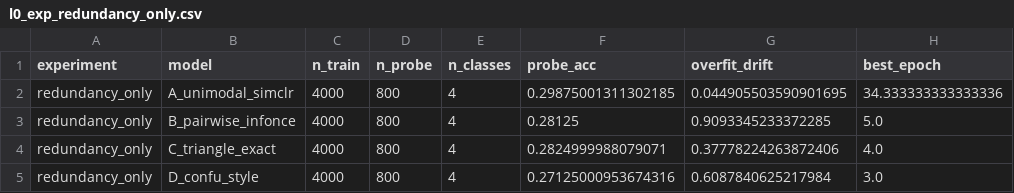
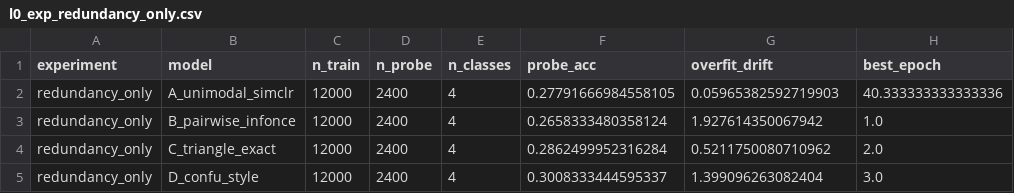
Before and after one commit to kkontras/PID_SSL, a CSV file: test_outputs/pid_sar3_ssl_fused_confusions/l0_exp_redundancy_only.csv, drawn as a sheet.

```diff
--- a/test_outputs/pid_sar3_ssl_fused_confusions/l0_exp_redundancy_only.csv
+++ b/test_outputs/pid_sar3_ssl_fused_confusions/l0_exp_redundancy_only.csv
@@ -1,5 +1,5 @@
 experiment,model,n_train,n_probe,n_classes,probe_acc,overfit_drift,best_epoch
-redundancy_only,A_unimodal_simclr,4000,800,4,0.29875001311302185,0.044905503590901695,34.333333333333336
-redundancy_only,B_pairwise_infonce,4000,800,4,0.28125,0.9093345233372285,5.0
-redundancy_only,C_triangle_exact,4000,800,4,0.2824999988079071,0.37778224263872406,4.0
-redundancy_only,D_confu_style,4000,800,4,0.27125000953674316,0.6087840625217984,3.0
+redundancy_only,A_unimodal_simclr,12000,2400,4,0.27791666984558105,0.05965382592719903,40.333333333333336
+redundancy_only,B_pairwise_infonce,12000,2400,4,0.2658333480358124,1.927614350067942,1.0
+redundancy_only,C_triangle_exact,12000,2400,4,0.2862499952316284,0.5211750080710962,2.0
+redundancy_only,D_confu_style,12000,2400,4,0.3008333444595337,1.399096263082404,3.0
```
Also changed, not shown: test_outputs/pid_sar3_ssl_fused_confusions/l0_exp_synergy_only.csv, test_outputs/pid_sar3_ssl_fused_confusions/l0_exp_unique_only.csv, 6 other files.
